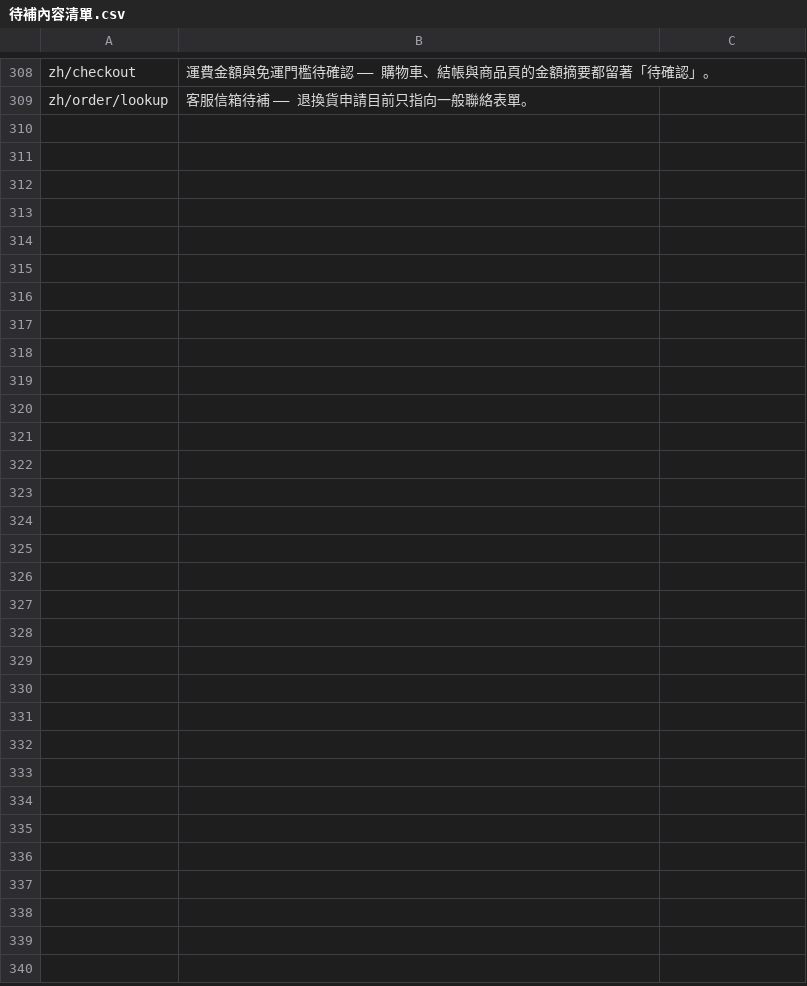
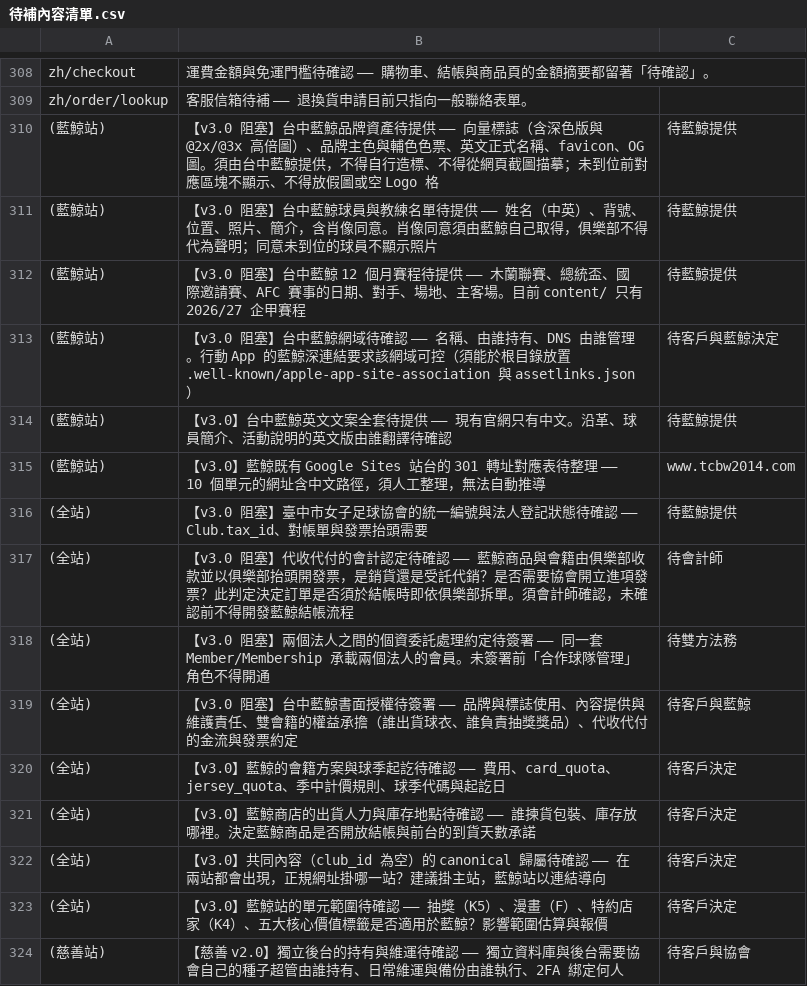
Before and after one commit to waiting0201/tcrfc, a CSV file: content/migration/待補內容清單.csv, drawn as a sheet; only a part is shown, gaps mark what is left out.

```diff
--- a/content/migration/待補內容清單.csv
+++ b/content/migration/待補內容清單.csv
@@ -309 +309,16 @@ zh/checkout,運費金額與免運門檻待確認 —— 購物車、結帳與商
 zh/order/lookup,客服信箱待補 —— 退換貨申請目前只指向一般聯絡表單。,
+(藍鯨站),【v3.0 阻塞】台中藍鯨品牌資產待提供 —— 向量標誌（含深色版與 @2x/@3x 高倍圖）、品牌主色與輔色色票、英文正式名稱、favicon、OG 圖。須由台中藍鯨提供，不得自行造標、不得從網頁截圖描摹；未到位前對應區塊不顯示、不得放假圖或空 Logo 格,待藍鯨提供
+(藍鯨站),【v3.0 阻塞】台中藍鯨球員與教練名單待提供 —— 姓名（中英）、背號、位置、照片、簡介，含肖像同意。肖像同意須由藍鯨自己取得，俱樂部不得代為聲明；同意未到位的球員不顯示照片,待藍鯨提供
+(藍鯨站),【v3.0 阻塞】台中藍鯨 12 個月賽程待提供 —— 木蘭聯賽、總統盃、國際邀請賽、AFC 賽事的日期、對手、場地、主客場。目前 content/ 只有 2026/27 企甲賽程,待藍鯨提供
+(藍鯨站),【v3.0 阻塞】台中藍鯨網域待確認 —— 名稱、由誰持有、DNS 由誰管理。行動 App 的藍鯨深連結要求該網域可控（須能於根目錄放置 .well-known/apple-app-site-association 與 assetlinks.json）,待客戶與藍鯨決定
+(藍鯨站),【v3.0】台中藍鯨英文文案全套待提供 —— 現有官網只有中文。沿革、球員簡介、活動說明的英文版由誰翻譯待確認,待藍鯨提供
+(藍鯨站),【v3.0】藍鯨既有 Google Sites 站台的 301 轉址對應表待整理 —— 10 個單元的網址含中文路徑，須人工整理，無法自動推導,www.tcbw2014.com
+(全站),【v3.0 阻塞】臺中市女子足球協會的統一編號與法人登記狀態待確認 —— Club.tax_id、對帳單與發票抬頭需要,待藍鯨提供
+(全站),【v3.0 阻塞】代收代付的會計認定待確認 —— 藍鯨商品與會籍由俱樂部收款並以俱樂部抬頭開發票，是銷貨還是受託代銷？是否需要協會開立進項發票？此判定決定訂單是否須於結帳時即依俱樂部拆單。須會計師確認，未確認前不得開發藍鯨結帳流程,待會計師
+(全站),【v3.0 阻塞】兩個法人之間的個資委託處理約定待簽署 —— 同一套 Member/Membership 承載兩個法人的會員。未簽署前「合作球隊管理」角色不得開通,待雙方法務
+(全站),【v3.0 阻塞】台中藍鯨書面授權待簽署 —— 品牌與標誌使用、內容提供與維護責任、雙會籍的權益承擔（誰出貨球衣、誰負責抽獎獎品）、代收代付的金流與發票約定,待客戶與藍鯨
+(全站),【v3.0】藍鯨的會籍方案與球季起訖待確認 —— 費用、card_quota、jersey_quota、季中計價規則、球季代碼與起訖日,待客戶決定
+(全站),【v3.0】藍鯨商店的出貨人力與庫存地點待確認 —— 誰揀貨包裝、庫存放哪裡。決定藍鯨商品是否開放結帳與前台的到貨天數承諾,待客戶決定
+(全站),【v3.0】共同內容（club_id 為空）的 canonical 歸屬待確認 —— 在兩站都會出現，正規網址掛哪一站？建議掛主站，藍鯨站以連結導向,待客戶決定
+(全站),【v3.0】藍鯨站的單元範圍待確認 —— 抽獎（K5）、漫畫（F）、特約店家（K4）、五大核心價值標籤是否適用於藍鯨？影響範圍估算與報價,待客戶決定
+(慈善站),【慈善 v2.0】獨立後台的持有與維運待確認 —— 獨立資料庫與後台需要協會自己的種子超管由誰持有、日常維運與備份由誰執行、2FA 綁定何人,待客戶與協會
```
Also changed, not shown: 24 other files.
